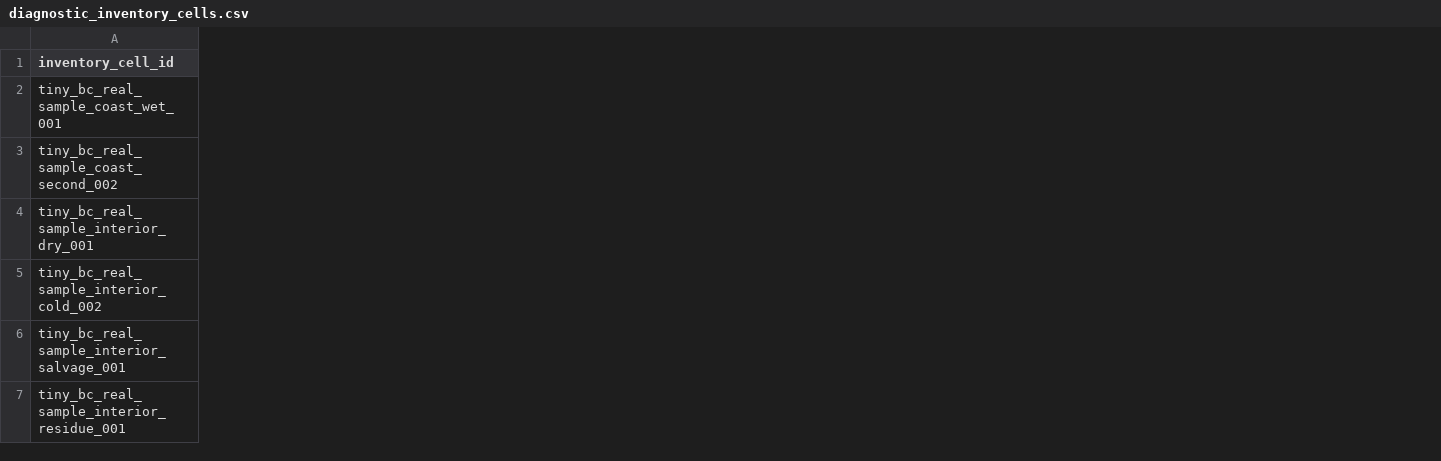
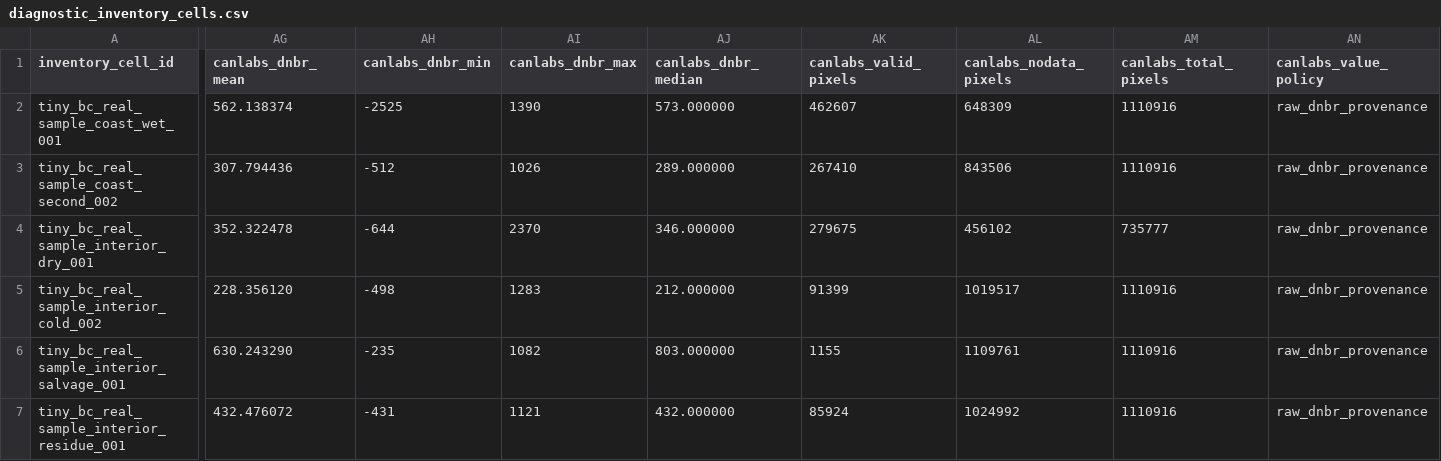
Before and after one commit to UBC-FRESH/clews-c2070-fresh, a CSV file: metadata/ffcm-archive/prototype-inputs/bc-mini-scanfi-real-sampled/diagnostic_inventory_cells.csv, drawn as a sheet; only a part is shown, gaps mark what is left out; the diff covers the shown part only; the diff names each change by its address in the sheet, - before the commit and + after, or states it on an @@ line.

Commit message:
Phase 7: Add CanLaBS raw dNBR provenance to diagnostic inventory cells
- Extract CanLaBS dNBR summaries for all 6 SCANFI diagnostic fixture windows
- Add 10 provenance columns to diagnostic_inventory_cells.csv:
  canlabs_dnbr_mean, canlabs_dnbr_min, canlabs_dnbr_max, canlabs_dnbr_median,
  canlabs_valid_pixels, canlabs_nodata_pixels, canlabs_total_pixels,
  canlabs_value_policy, canlabs_window_bounds, canlabs_source_path
- Window geometries derived from manifest CSVs (LCC bounds, NAD83 Canada LCC)
- CanLaBS raster verified: EPSG:3978, 30m, int16, nodata=-32768, 1985-2024
- All values are raw signed dNBR integers; no severity classes, thresholds, or yield multipliers added
- Preserves all existing diagnostic variants and objective values
- Script: scripts/add_canlabs_dnbr_provenance.py (reproducible extraction)
- Tests: 56 passed, git diff --check clean

```diff
--- a/metadata/ffcm-archive/prototype-inputs/bc-mini-scanfi-real-sampled/diagnostic_inventory_cells.csv
+++ b/metadata/ffcm-archive/prototype-inputs/bc-mini-scanfi-real-sampled/diagnostic_inventory_cells.csv
+column AG (canlabs_dnbr_mean), rows 2-7: 562.138374 | 307.794436 | 352.322478 | 228.356120 | 630.243290 | 432.476072
+column AH (canlabs_dnbr_min), rows 2-7: -2525 | -512 | -644 | -498 | -235 | -431
+column AI (canlabs_dnbr_max), rows 2-7: 1390 | 1026 | 2370 | 1283 | 1082 | 1121
+column AJ (canlabs_dnbr_median), rows 2-7: 573.000000 | 289.000000 | 346.000000 | 212.000000 | 803.000000 | 432.000000
+column AK (canlabs_valid_pixels), rows 2-7: 462607 | 267410 | 279675 | 91399 | 1155 | 85924
+column AL (canlabs_nodata_pixels), rows 2-7: 648309 | 843506 | 456102 | 1019517 | 1109761 | 1024992
+column AM (canlabs_total_pixels), rows 2-7: 1110916 | 1110916 | 735777 | 1110916 | 1110916 | 1110916
+column AN (canlabs_value_policy), rows 2-7: all raw_dnbr_provenance
```
Also changed, not shown: 2 added columns elsewhere in this file, 1 other file.
